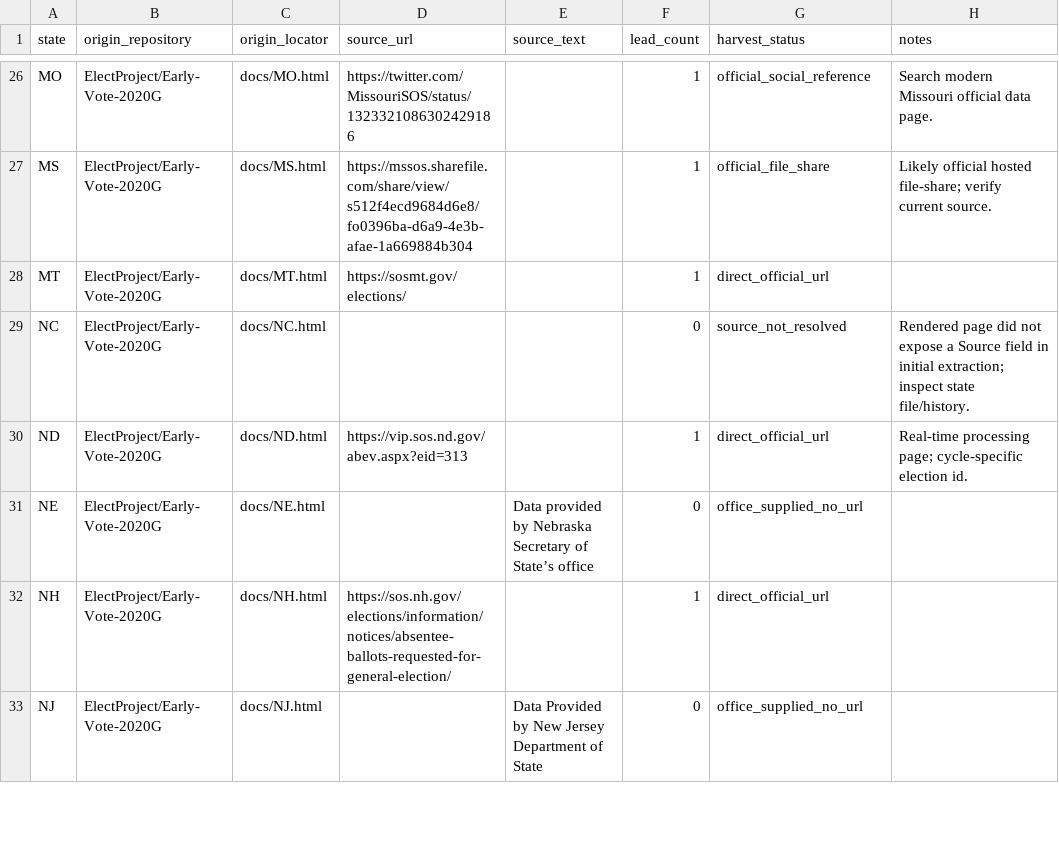
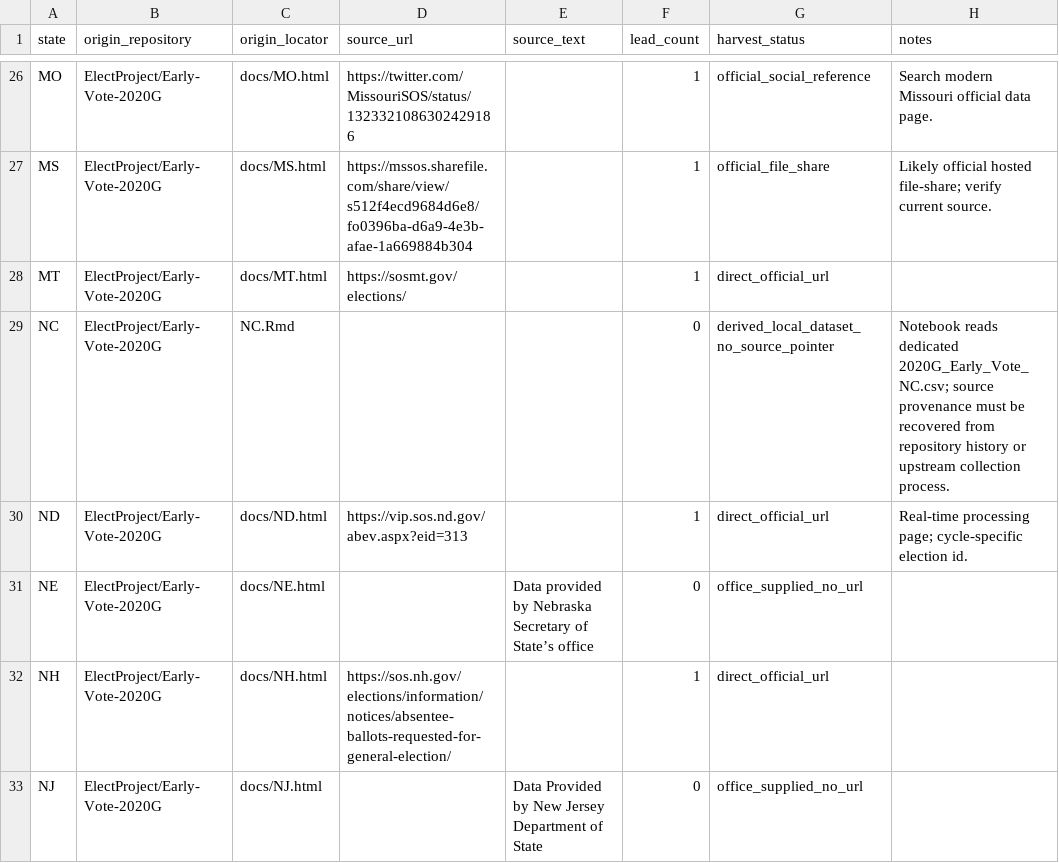
Before and after one commit to pasek-projects-um/ElectionDataGrabber, a CSV file: audit/electproject_2020_coverage_status.csv, drawn as a sheet; only a part is shown, gaps mark what is left out.

Commit message:
Resolve North Carolina harvest status

```diff
--- a/audit/electproject_2020_coverage_status.csv
+++ b/audit/electproject_2020_coverage_status.csv
@@ -28,3 +28,3 @@ MS,ElectProject/Early-Vote-2020G,docs/MS.html,https://mssos.sharefile.com/share/
 MT,ElectProject/Early-Vote-2020G,docs/MT.html,https://sosmt.gov/elections/,,1,direct_official_url,
-NC,ElectProject/Early-Vote-2020G,docs/NC.html,,,0,source_not_resolved,Rendered page did not expose a Source field in initial extraction; inspect state file/history.
+NC,ElectProject/Early-Vote-2020G,NC.Rmd,,,0,derived_local_dataset_no_source_pointer,"Notebook reads dedicated 2020G_Early_Vote_NC.csv; source provenance must be recovered from repository history or upstream collection process."
 ND,ElectProject/Early-Vote-2020G,docs/ND.html,https://vip.sos.nd.gov/abev.aspx?eid=313,,1,direct_official_url,Real-time processing page; cycle-specific election id.
```
